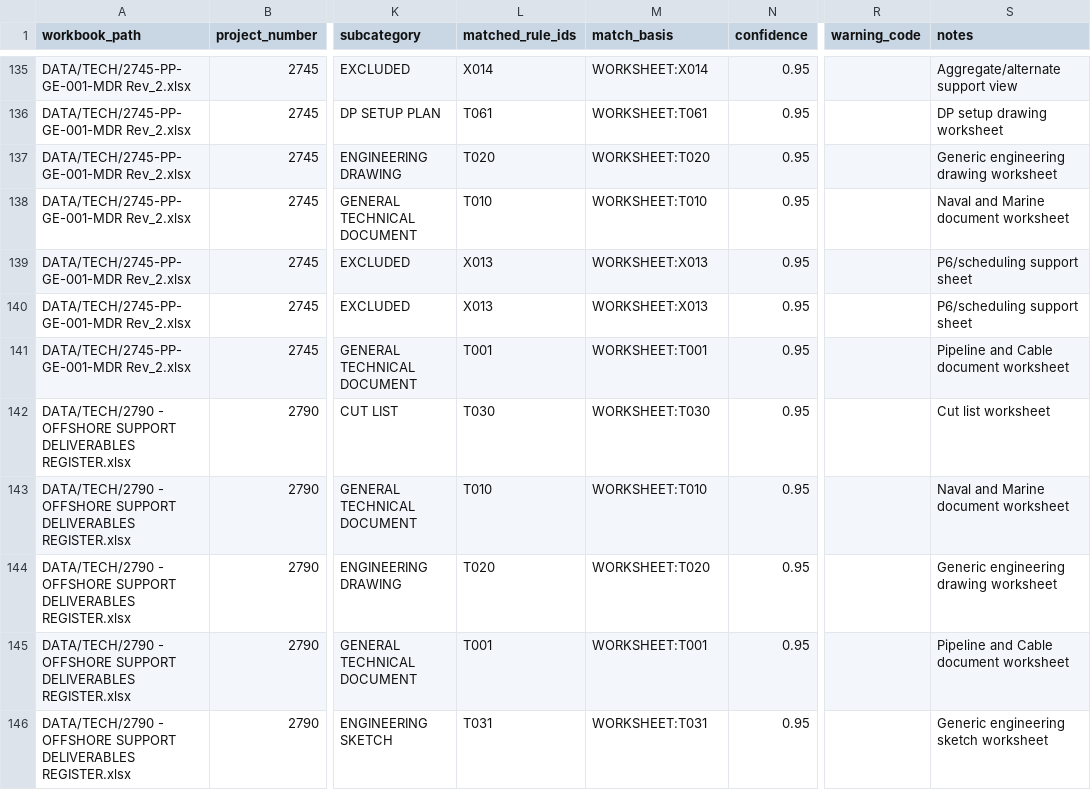
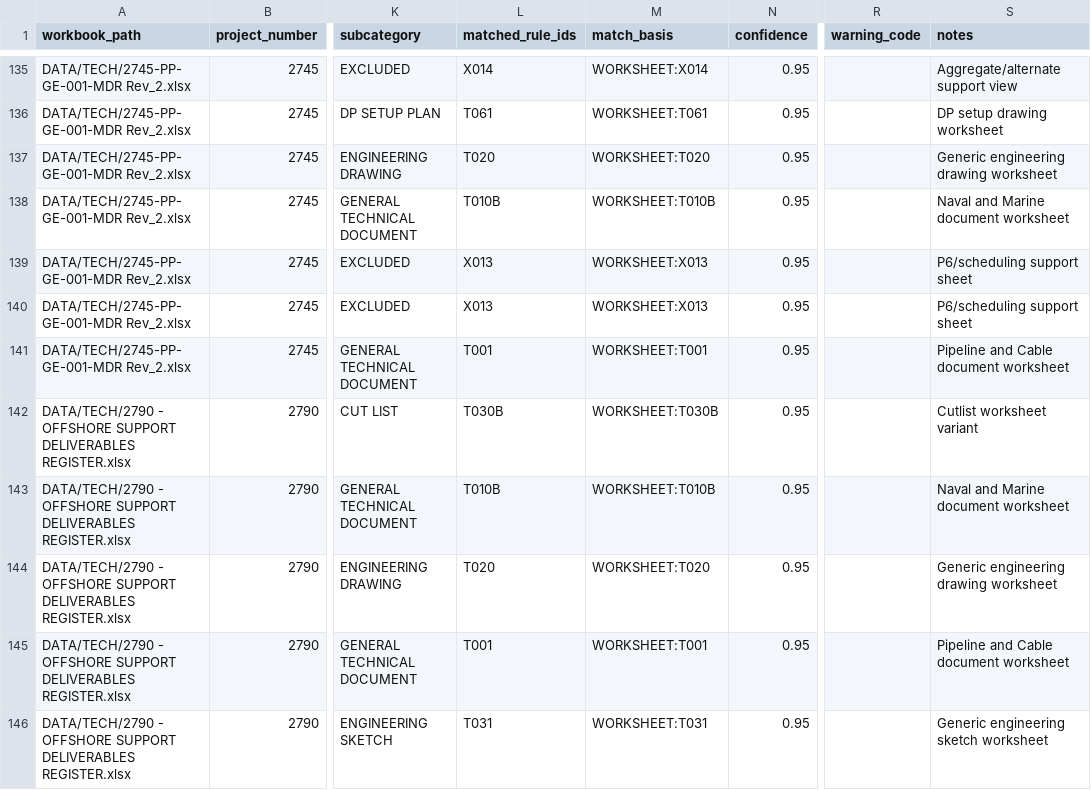
Before and after one commit to Harfoushennium/nmdc-doc-index, a CSV file: outputs/cycle1/classification_discovery.csv, drawn as a sheet; only a part is shown, gaps mark what is left out; the diff covers the shown part only; the diff names each change by its address in the sheet, - before the commit and + after, or states it on an @@ line.

```diff
--- a/outputs/cycle1/classification_discovery.csv
+++ b/outputs/cycle1/classification_discovery.csv
-L138 (matched_rule_ids): T010
+L138 (matched_rule_ids): T010B
-M138 (match_basis): WORKSHEET:T010
+M138 (match_basis): WORKSHEET:T010B
-L142 (matched_rule_ids): T030
+L142 (matched_rule_ids): T030B
-M142 (match_basis): WORKSHEET:T030
+M142 (match_basis): WORKSHEET:T030B
-S142 (notes): Cut list worksheet
+S142 (notes): Cutlist worksheet variant
-L143 (matched_rule_ids): T010
+L143 (matched_rule_ids): T010B
-M143 (match_basis): WORKSHEET:T010
+M143 (match_basis): WORKSHEET:T010B
```
Also changed, not shown: 34 edited cells elsewhere in this file, 1 other file.
